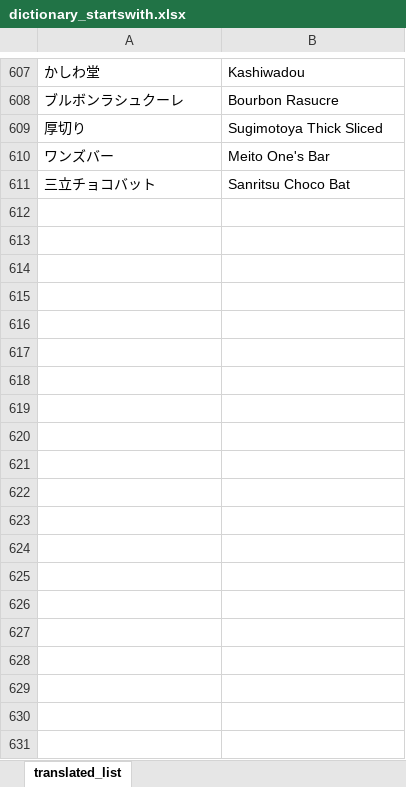
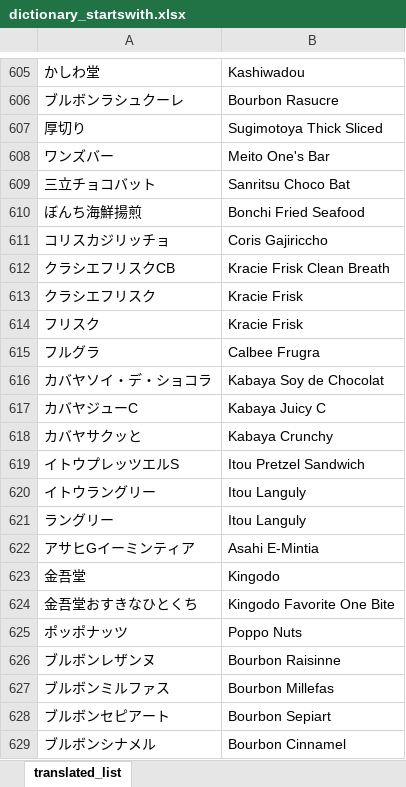
Before and after one commit to adi-prasetyo/englishTranslate, an Excel workbook: name/dictionary_startswith.xlsx, sheet translated_list, drawn as a sheet; only a part is shown, gaps mark what is left out; values as stored, in another font and other column widths than the file's, no borders; conditional formats and table styles not drawn; the diff covers the shown part only; the diff names each change by its address in the sheet, - before the commit and + after, or states it on an @@ line.

Commit message:
excel change

```diff
--- a/name/dictionary_startswith.xlsx (sheet translated_list)
+++ b/name/dictionary_startswith.xlsx (sheet translated_list)
+row 610: ぼんち海鮮揚煎 | Bonchi Fried Seafood
+row 611: コリスカジリッチョ | Coris Gajiriccho
+row 612: クラシエフリスクCB | Kracie Frisk Clean Breath
+row 613: クラシエフリスク | Kracie Frisk
+row 614: フリスク | Kracie Frisk
+row 615: フルグラ | Calbee Frugra
+row 616: カバヤソイ・デ・ショコラ | Kabaya Soy de Chocolat
+row 617: カバヤジューC | Kabaya Juicy C
+row 618: カバヤサクッと | Kabaya Crunchy
+row 619: イトウプレッツエルS | Itou Pretzel Sandwich
+row 620: イトウラングリー | Itou Languly
+row 621: ラングリー | Itou Languly
+row 622: アサヒGイーミンティア | Asahi E-Mintia
+row 623: 金吾堂 | Kingodo
+row 624: 金吾堂おすきなひとくち | Kingodo Favorite One Bite
+row 625: ポッポナッツ | Poppo Nuts
+row 626: ブルボンレザンヌ | Bourbon Raisinne
+row 627: ブルボンミルファス | Bourbon Millefas
+row 628: ブルボンセピアート | Bourbon Sepiart
+row 629: ブルボンシナメル | Bourbon Cinnamel
```
Also changed, not shown: 58 added rows, 2 removed rows and 14 edited cells elsewhere in this sheet, name/dictionary_endswith.xlsx, name/dictionary_flavor.xlsx, 2 other files.
